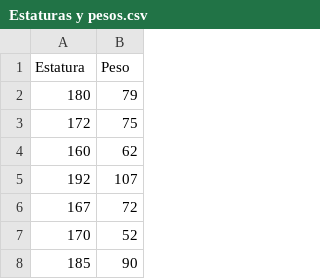
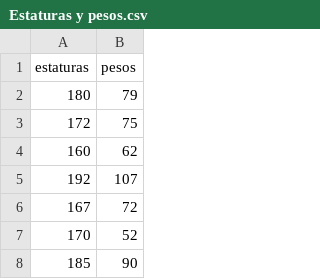
Before and after one commit to LizethSotOO/Doc, a CSV file: Estaturas y pesos.csv, drawn as a sheet; only a part is shown; removed rows and columns are numbered as before the commit, all else as after; the diff names each change by its address in the sheet, - before the commit and + after, or states it on an @@ line.

Commit message:
Update Estaturas y pesos.csv

```diff
--- a/Estaturas y pesos.csv
+++ b/Estaturas y pesos.csv
-row 1: Estatura | Peso
+row 1: estaturas | pesos
```
